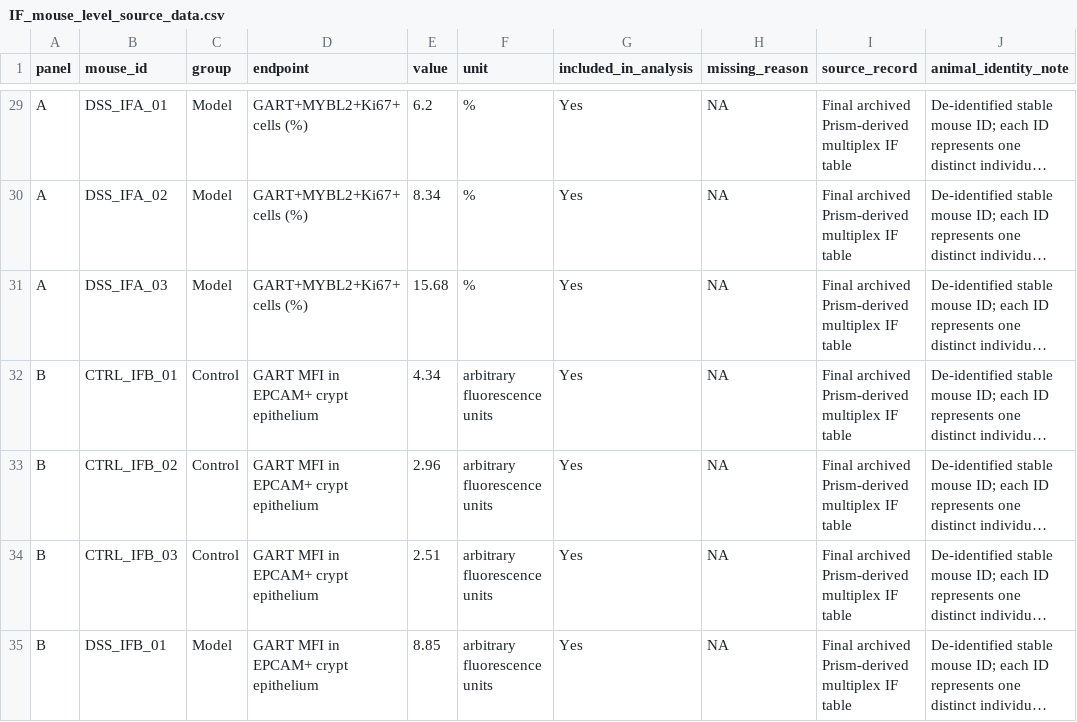
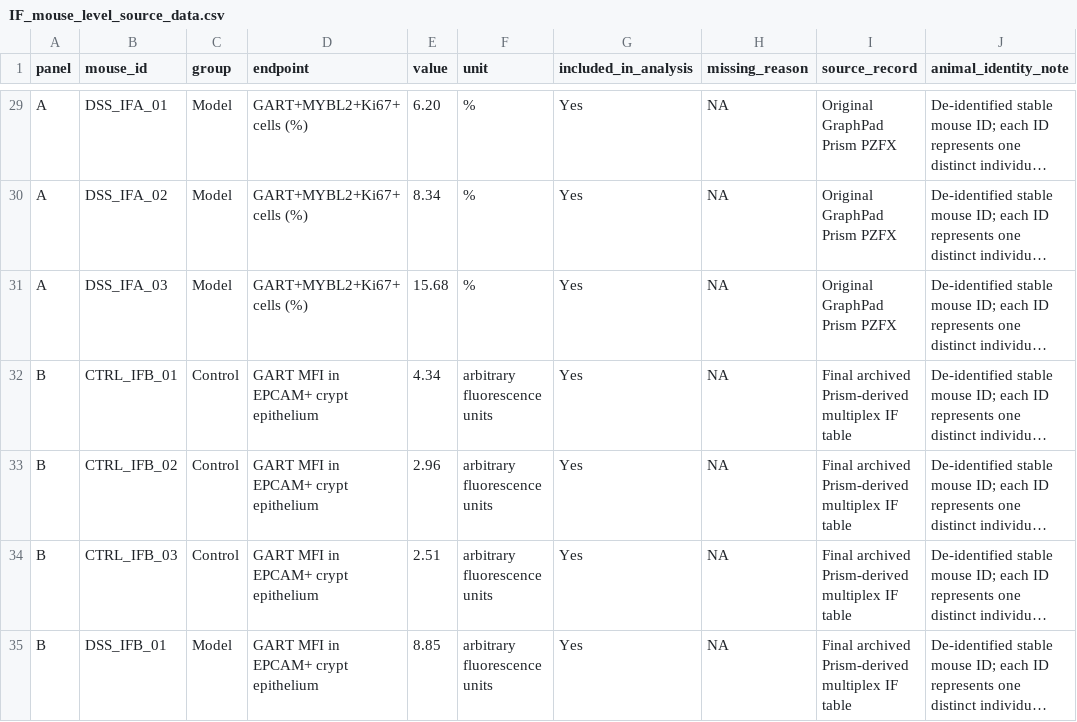
Before and after one commit to Gengar-zz/GART-UC-analysis, a CSV file: data_public/figure_source_data/Figure9/IF_mouse_level_source_data.csv, drawn as a sheet; only a part is shown, gaps mark what is left out; long unchanged cells end in …; the diff covers the shown part only; the diff names each change by its address in the sheet, - before the commit and + after, or states it on an @@ line.

```diff
--- a/data_public/figure_source_data/Figure9/IF_mouse_level_source_data.csv
+++ b/data_public/figure_source_data/Figure9/IF_mouse_level_source_data.csv
-E29 (value): 6.2
+E29 (value): 6.20
-I29:I31 (source_record): Final archived Prism-derived multiplex IF table
+I29:I31 (source_record): Original GraphPad Prism PZFX
```
Also changed, not shown: 29 edited cells elsewhere in this file, data_public/figure_source_data/Animal_numerical_data/mouse_multiplex_IF_raw_values.csv, data_public/figure_source_data/Figure7/Fig7A_participant_level_source_data.csv, 8 other files.
